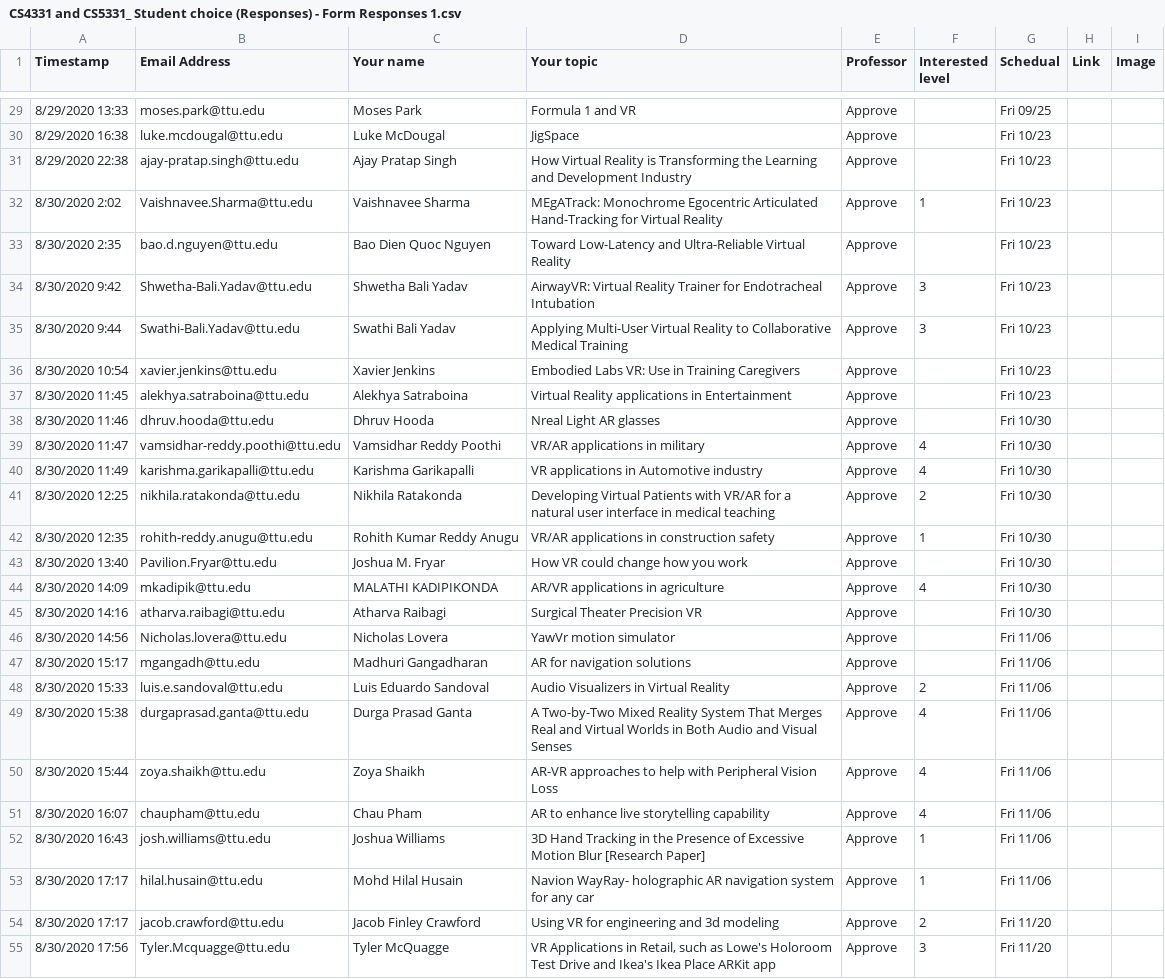
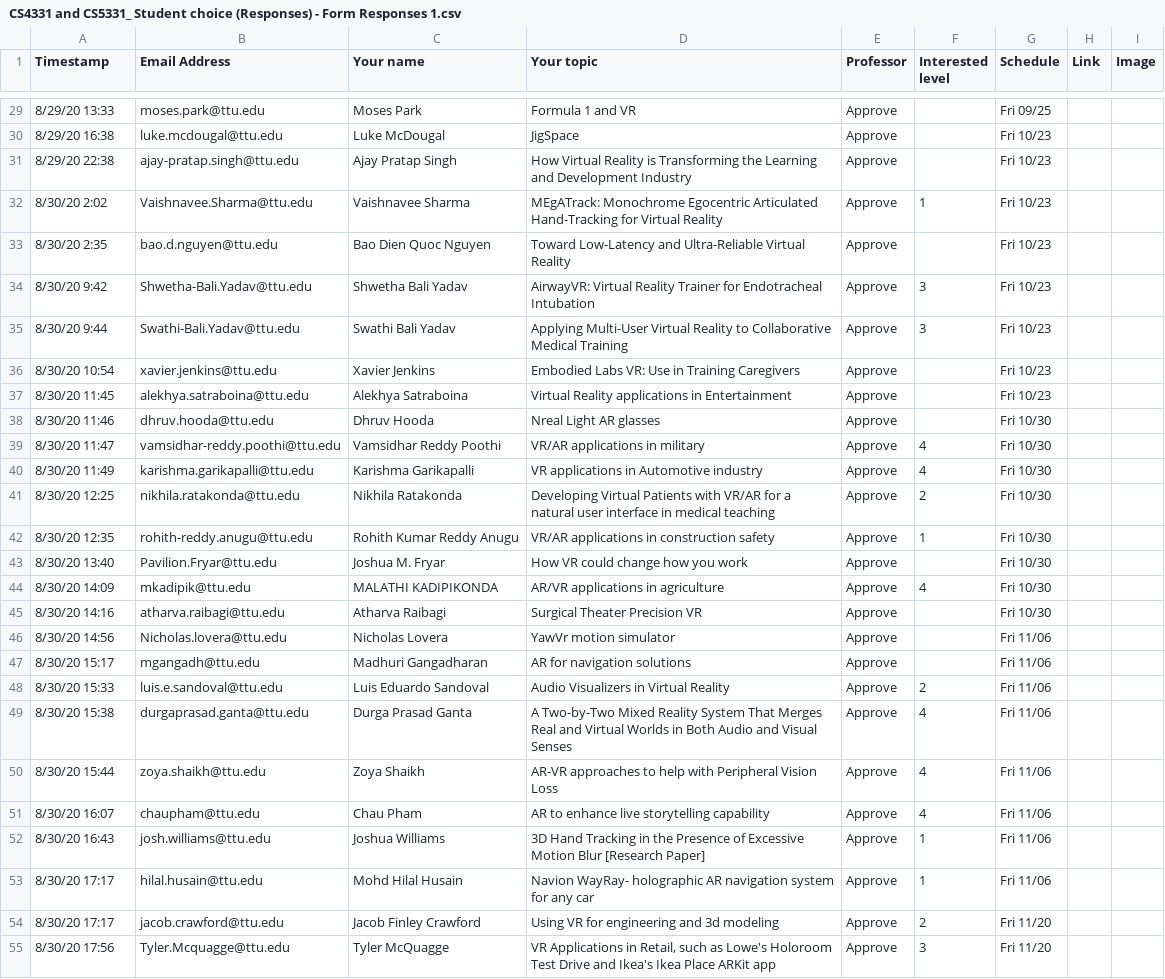
Before and after one commit to iDataVisualizationLab/CS5331-VirtualReality-Fall2020, a CSV file: StudentChoices/CS4331 and CS5331_ Student choice (Responses) - Form Responses 1.csv, drawn as a sheet; only a part is shown, gaps mark what is left out; the diff covers the shown part only; the diff names each change by its address in the sheet, - before the commit and + after, or states it on an @@ line.

```diff
--- a/StudentChoices/CS4331 and CS5331_ Student choice (Responses) - Form Responses 1.csv
+++ b/StudentChoices/CS4331 and CS5331_ Student choice (Responses) - Form Responses 1.csv
-G1: Schedual
+G1: Schedule
-A29 (Timestamp): 8/29/2020 13:33
+A29 (Timestamp): 8/29/20 13:33
-A30 (Timestamp): 8/29/2020 16:38
+A30 (Timestamp): 8/29/20 16:38
-A31 (Timestamp): 8/29/2020 22:38
+A31 (Timestamp): 8/29/20 22:38
-A32 (Timestamp): 8/30/2020 2:02
+A32 (Timestamp): 8/30/20 2:02
-A33 (Timestamp): 8/30/2020 2:35
+A33 (Timestamp): 8/30/20 2:35
-A34 (Timestamp): 8/30/2020 9:42
+A34 (Timestamp): 8/30/20 9:42
-A35 (Timestamp): 8/30/2020 9:44
+A35 (Timestamp): 8/30/20 9:44
-A36 (Timestamp): 8/30/2020 10:54
+A36 (Timestamp): 8/30/20 10:54
-A37 (Timestamp): 8/30/2020 11:45
+A37 (Timestamp): 8/30/20 11:45
-A38 (Timestamp): 8/30/2020 11:46
+A38 (Timestamp): 8/30/20 11:46
-A39 (Timestamp): 8/30/2020 11:47
+A39 (Timestamp): 8/30/20 11:47
-A40 (Timestamp): 8/30/2020 11:49
+A40 (Timestamp): 8/30/20 11:49
-A41 (Timestamp): 8/30/2020 12:25
+A41 (Timestamp): 8/30/20 12:25
-A42 (Timestamp): 8/30/2020 12:35
+A42 (Timestamp): 8/30/20 12:35
-A43 (Timestamp): 8/30/2020 13:40
+A43 (Timestamp): 8/30/20 13:40
-A44 (Timestamp): 8/30/2020 14:09
+A44 (Timestamp): 8/30/20 14:09
-A45 (Timestamp): 8/30/2020 14:16
+A45 (Timestamp): 8/30/20 14:16
-A46 (Timestamp): 8/30/2020 14:56
+A46 (Timestamp): 8/30/20 14:56
-A47 (Timestamp): 8/30/2020 15:17
+A47 (Timestamp): 8/30/20 15:17
-A48 (Timestamp): 8/30/2020 15:33
+A48 (Timestamp): 8/30/20 15:33
-A49 (Timestamp): 8/30/2020 15:38
+A49 (Timestamp): 8/30/20 15:38
-A50 (Timestamp): 8/30/2020 15:44
+A50 (Timestamp): 8/30/20 15:44
-A51 (Timestamp): 8/30/2020 16:07
+A51 (Timestamp): 8/30/20 16:07
-A52 (Timestamp): 8/30/2020 16:43
+A52 (Timestamp): 8/30/20 16:43
-A53:A54 (Timestamp): 8/30/2020 17:17
+A53:A54 (Timestamp): 8/30/20 17:17
-A55 (Timestamp): 8/30/2020 17:56
+A55 (Timestamp): 8/30/20 17:56
```
Also changed, not shown: 1 added row, 1 removed row and 40 edited cells elsewhere in this file, 1 other file.
